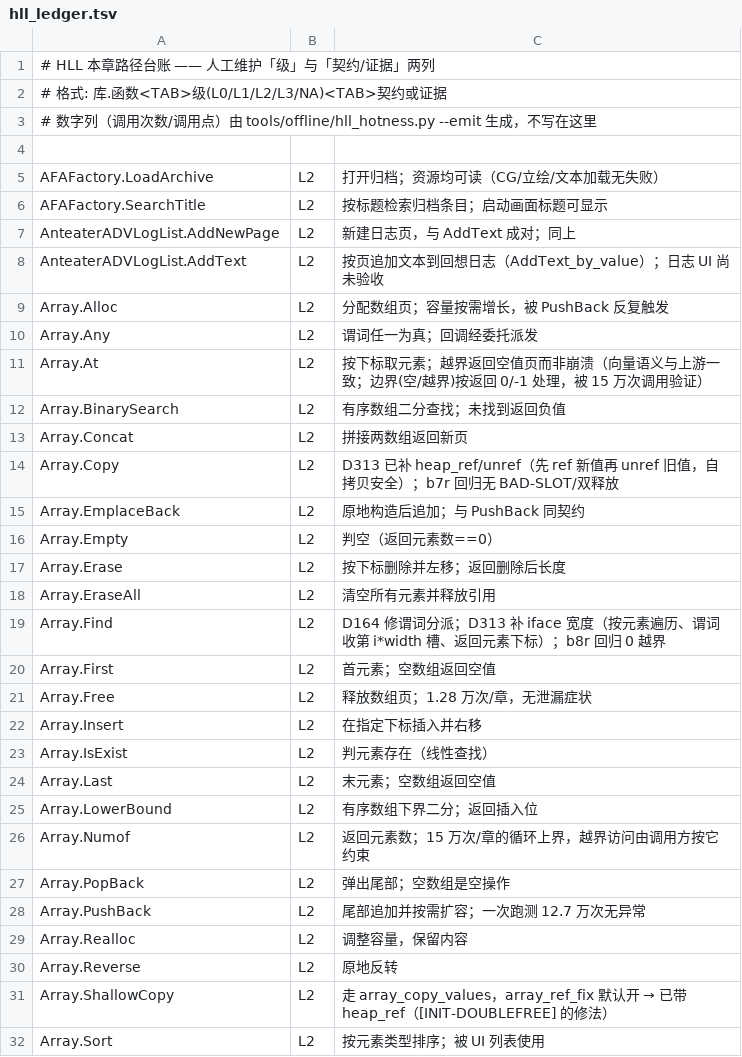
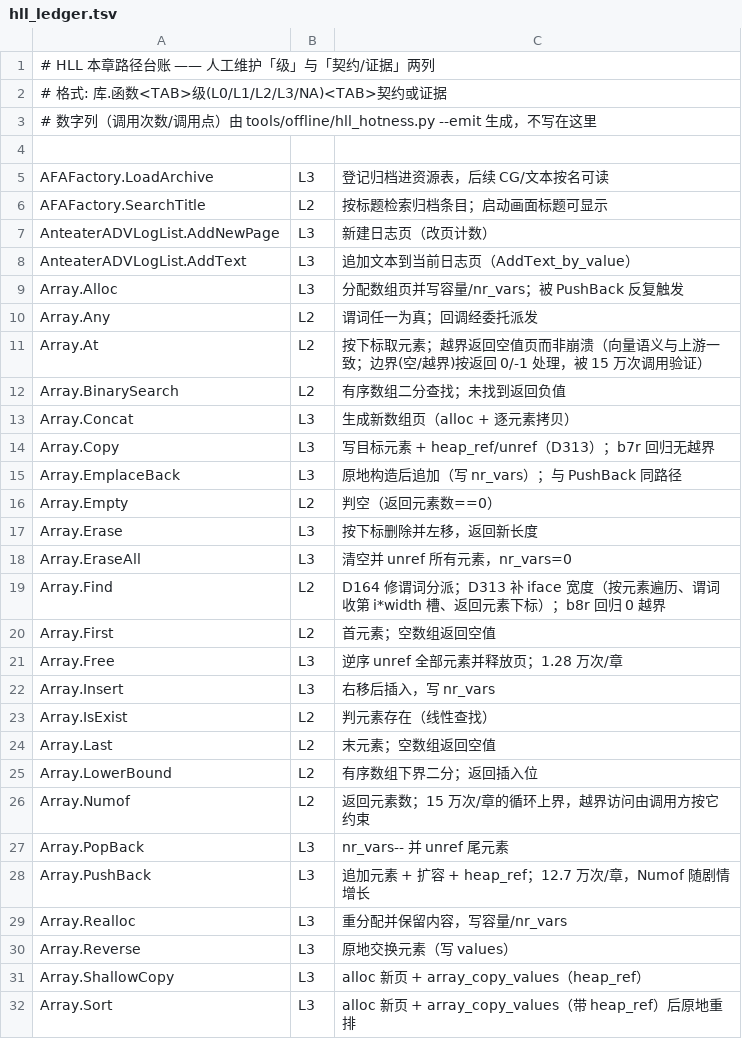
Before and after one commit to easleyclaymore/Rance10-Android-Port, a TSV file: tools/offline/hll_ledger.tsv, drawn as a sheet; only a part is shown; the diff covers the shown part only.

Commit message:
ledger: 36 个 mutator 提升到 L3（逐个核副作用链）；63 个 getter 明确为 L2 终态

```diff
--- a/tools/offline/hll_ledger.tsv
+++ b/tools/offline/hll_ledger.tsv
@@ -4,7 +4,7 @@
 
-AFAFactory.LoadArchive	L2	打开归档；资源均可读（CG/立绘/文本加载无失败）
+AFAFactory.LoadArchive	L3	登记归档进资源表，后续 CG/文本按名可读
 AFAFactory.SearchTitle	L2	按标题检索归档条目；启动画面标题可显示
-AnteaterADVLogList.AddNewPage	L2	新建日志页，与 AddText 成对；同上
-AnteaterADVLogList.AddText	L2	按页追加文本到回想日志（AddText_by_value）；日志 UI 尚未验收
-Array.Alloc	L2	分配数组页；容量按需增长，被 PushBack 反复触发
+AnteaterADVLogList.AddNewPage	L3	新建日志页（改页计数）
+AnteaterADVLogList.AddText	L3	追加文本到当前日志页（AddText_by_value）
+Array.Alloc	L3	分配数组页并写容量/nr_vars；被 PushBack 反复触发
 Array.Any	L2	谓词任一为真；回调经委托派发
@@ -12,12 +12,12 @@ Array.At	L2	按下标取元素；越界返回空值页而非崩溃（向量语
 Array.BinarySearch	L2	有序数组二分查找；未找到返回负值
-Array.Concat	L2	拼接两数组返回新页
-Array.Copy	L2	D313 已补 heap_ref/unref（先 ref 新值再 unref 旧值，自拷贝安全）；b7r 回归无 BAD-SLOT/双释放
-Array.EmplaceBack	L2	原地构造后追加；与 PushBack 同契约
+Array.Concat	L3	生成新数组页（alloc + 逐元素拷贝）
+Array.Copy	L3	写目标元素 + heap_ref/unref（D313）；b7r 回归无越界
+Array.EmplaceBack	L3	原地构造后追加（写 nr_vars）；与 PushBack 同路径
 Array.Empty	L2	判空（返回元素数==0）
-Array.Erase	L2	按下标删除并左移；返回删除后长度
-Array.EraseAll	L2	清空所有元素并释放引用
+Array.Erase	L3	按下标删除并左移，返回新长度
+Array.EraseAll	L3	清空并 unref 所有元素，nr_vars=0
 Array.Find	L2	D164 修谓词分派；D313 补 iface 宽度（按元素遍历、谓词收第 i*width 槽、返回元素下标）；b8r 回归 0 越界
 Array.First	L2	首元素；空数组返回空值
-Array.Free	L2	释放数组页；1.28 万次/章，无泄漏症状
-Array.Insert	L2	在指定下标插入并右移
+Array.Free	L3	逆序 unref 全部元素并释放页；1.28 万次/章
+Array.Insert	L3	右移后插入，写 nr_vars
 Array.IsExist	L2	判元素存在（线性查找）
@@ -26,7 +26,7 @@ Array.LowerBound	L2	有序数组下界二分；返回插入位
 Array.Numof	L2	返回元素数；15 万次/章的循环上界，越界访问由调用方按它约束
-Array.PopBack	L2	弹出尾部；空数组是空操作
-Array.PushBack	L2	尾部追加并按需扩容；一次跑测 12.7 万次无异常
-Array.Realloc	L2	调整容量，保留内容
-Array.Reverse	L2	原地反转
-Array.ShallowCopy	L2	走 array_copy_values，array_ref_fix 默认开 → 已带 heap_ref（[INIT-DOUBLEFREE] 的修法）
-Array.Sort	L2	按元素类型排序；被 UI 列表使用
+Array.PopBack	L3	nr_vars-- 并 unref 尾元素
+Array.PushBack	L3	追加元素 + 扩容 + heap_ref；12.7 万次/章，Numof 随剧情增长
+Array.Realloc	L3	重分配并保留内容，写容量/nr_vars
+Array.Reverse	L3	原地交换元素（写 values）
+Array.ShallowCopy	L3	alloc 新页 + array_copy_values（heap_ref）
+Array.Sort	L3	alloc 新页 + array_copy_values（带 heap_ref）后原地重排
```
Also changed, not shown: 38 edited cells elsewhere in this file, 2 other files.
